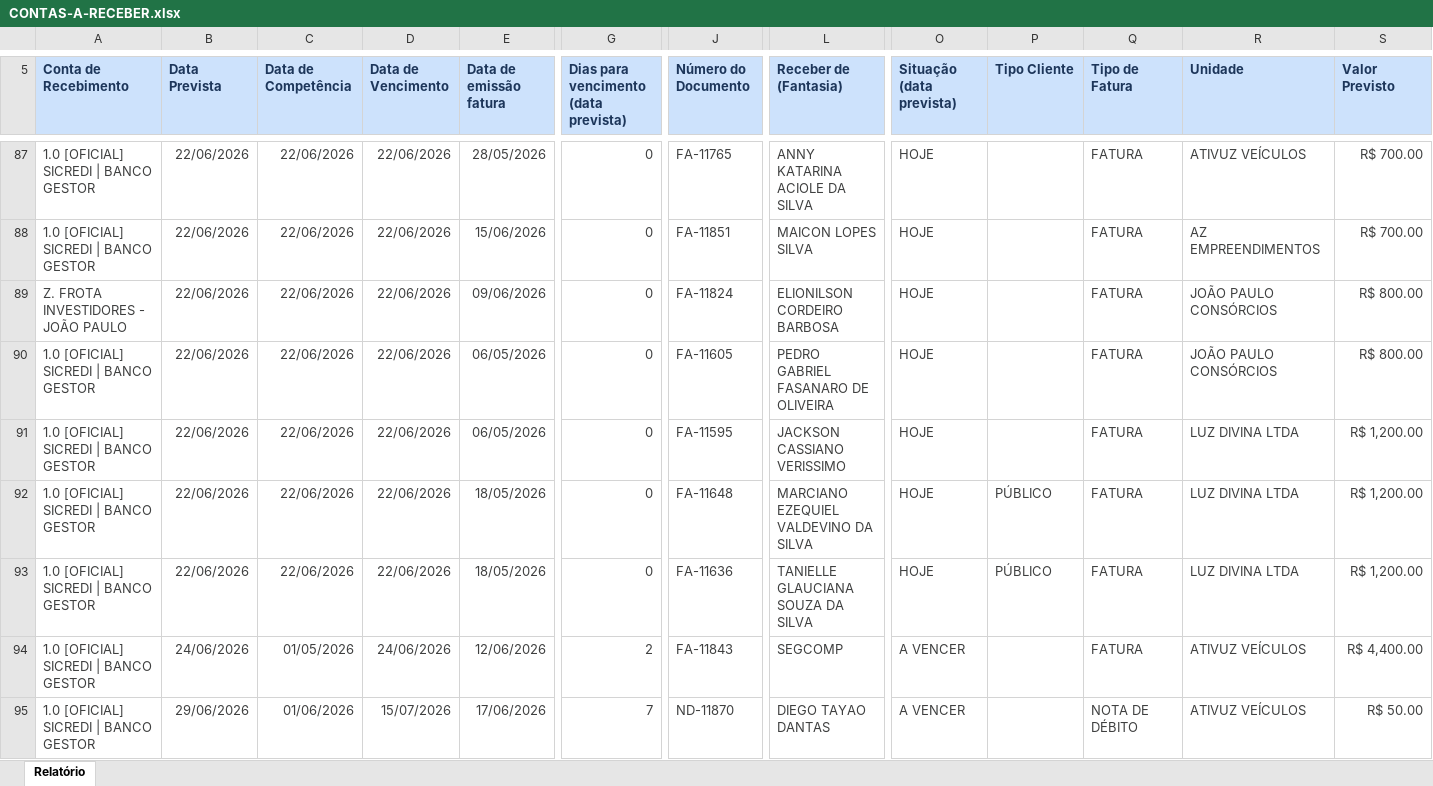
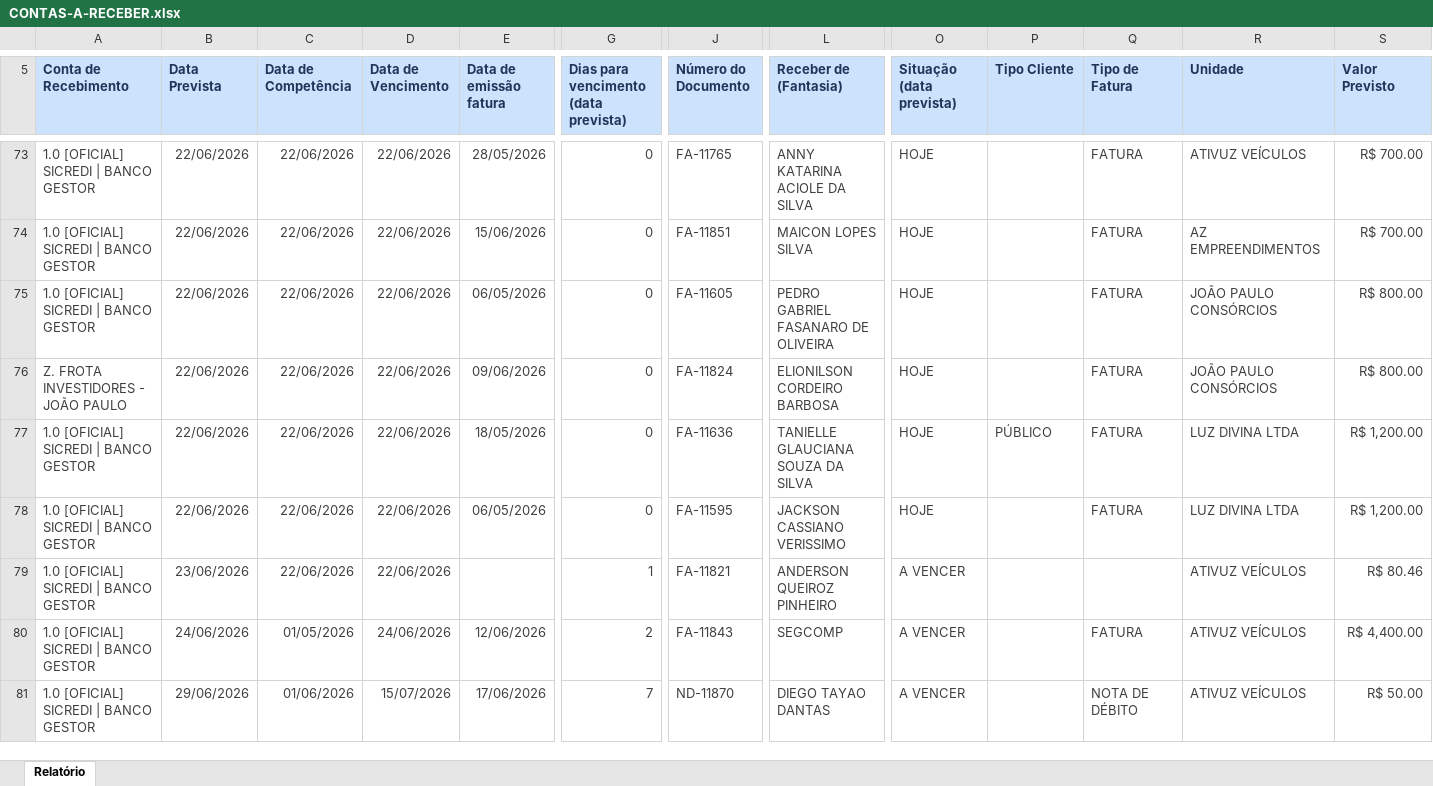
Before and after one commit to lopesjoel/Dashboard-Ativuz, an Excel workbook: planilhas/CONTAS-A-RECEBER.xlsx, sheet Relatório, drawn as a sheet; only a part is shown, gaps mark what is left out; values as stored, in another font and other column widths than the file's, no borders; addresses are those after the commit; the diff covers the shown part only; the diff names each change by its address in the sheet, - before the commit and + after, or states it on an @@ line.

Commit message:
chore: atualiza CONTAS-A-RECEBER.xlsx

```diff
--- a/planilhas/CONTAS-A-RECEBER.xlsx (sheet Relatório)
+++ b/planilhas/CONTAS-A-RECEBER.xlsx (sheet Relatório)
@@ row 90 moved to row 75: 1.0 [OFICIAL] SICREDI | BANCO GESTOR @@
@@ row 93 moved to row 77: 1.0 [OFICIAL] SICREDI | BANCO GESTOR @@
-B79 (Data Prevista): 22/06/2026
+B79 (Data Prevista): 23/06/2026
-E79 (Data de emissão fatura): 18/05/2026
+E79 (Data de emissão fatura): (empty)
-G79: 0
+G79: 1
-J79 (Número do Documento): FA-11648
+J79 (Número do Documento): FA-11821
-L79 (Receber de (Fantasia)): MARCIANO EZEQUIEL VALDEVINO DA SILVA
+L79 (Receber de (Fantasia)): ANDERSON QUEIROZ PINHEIRO
-O79 (Situação (data prevista)): HOJE
+O79 (Situação (data prevista)): A VENCER
-P79 (Tipo Cliente): PÚBLICO
+P79 (Tipo Cliente): (empty)
-Q79 (Tipo de Fatura): FATURA
+Q79 (Tipo de Fatura): (empty)
-R79 (Unidade): LUZ DIVINA LTDA
+R79 (Unidade): ATIVUZ VEÍCULOS
-S79 (Valor Previsto): R$ 1,200.00
+S79 (Valor Previsto): R$ 80.46
```
Also changed, not shown: 3 added rows, 17 removed rows, 14 moved rows and 12 edited cells elsewhere in this sheet.
